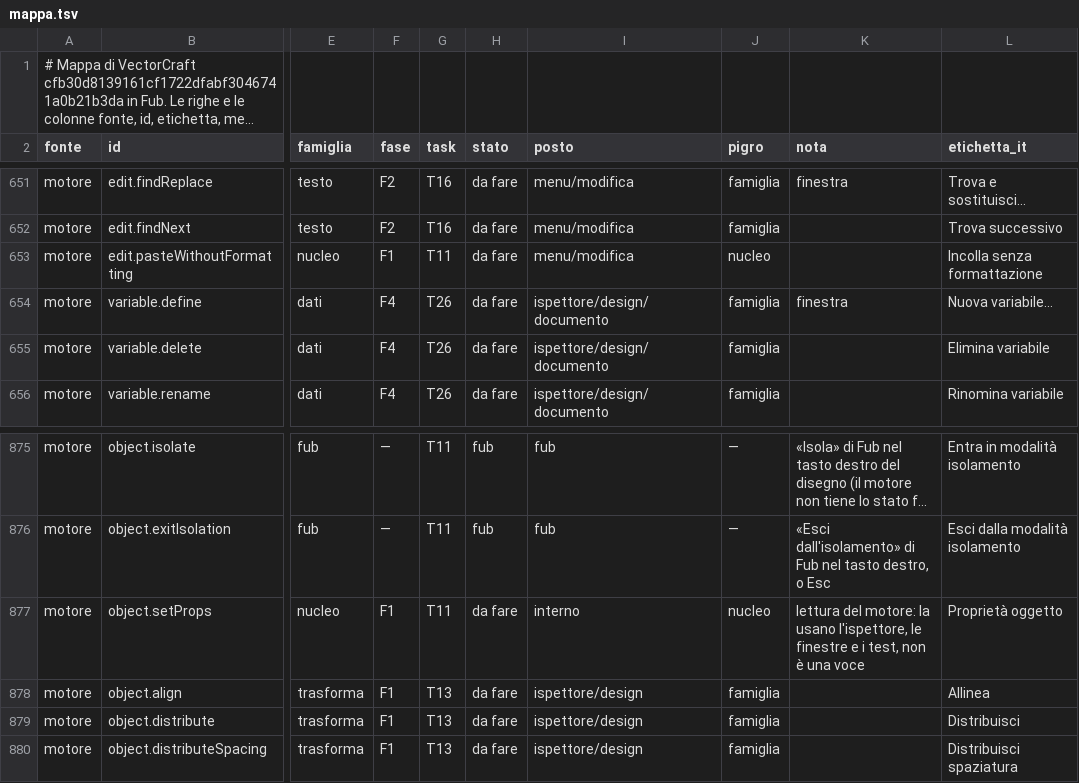
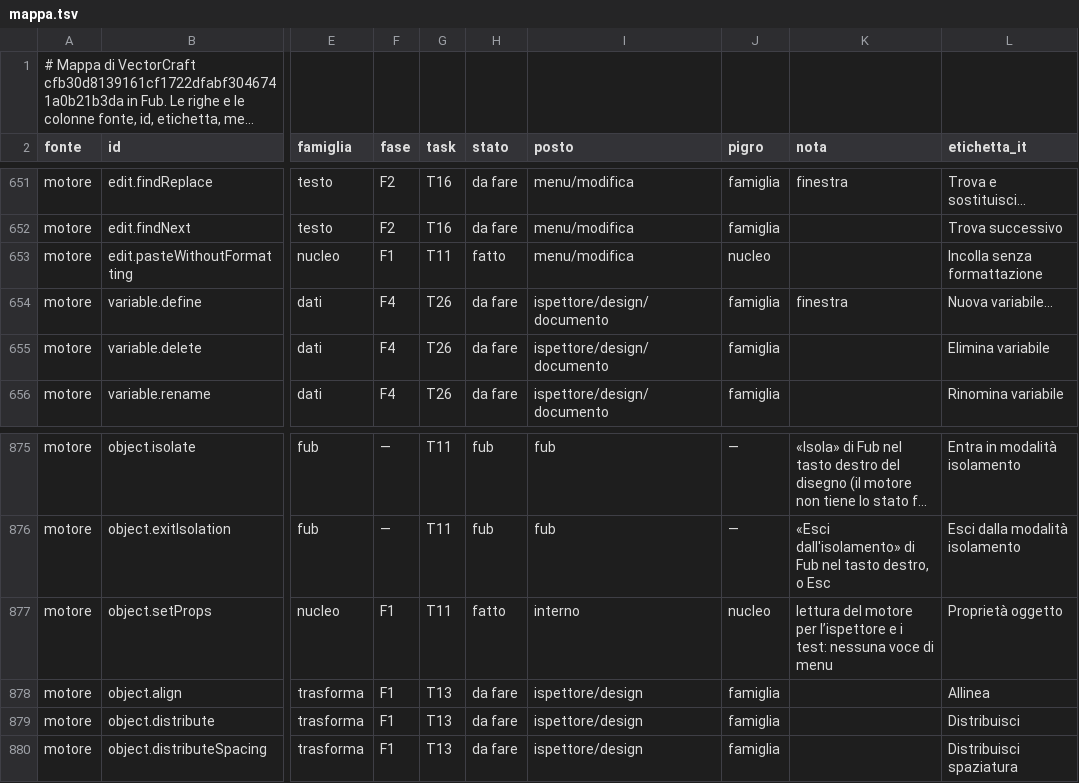
Before and after one commit to Fubeo/Fub, a TSV file: crates/fub-disegno/mappa.tsv, drawn as a sheet; only a part is shown, gaps mark what is left out; long unchanged cells end in …; the diff covers the shown part only; the diff names each change by its address in the sheet, - before the commit and + after, or states it on an @@ line.

Commit message:
docs(disegno): le sedici righe di Modifica e delle letture interne passano a fatto
La mappa porta a fatto le righe del giro F; l'indice si rigenera con UPDATE_MIRROR=1 e i conti in estrai.test.mjs passano a 1371, 114, 12 e 54.

```diff
--- a/crates/fub-disegno/mappa.tsv
+++ b/crates/fub-disegno/mappa.tsv
-H653 (stato): da fare
+H653 (stato): fatto
-H877 (stato): da fare
+H877 (stato): fatto
-K877 (nota): lettura del motore: la usano l'ispettore, le finestre e i test, non è una voce
+K877 (nota): lettura del motore per l’ispettore e i test: nessuna voce di menu
```
Also changed, not shown: 22 edited cells elsewhere in this file, 2 other files.
